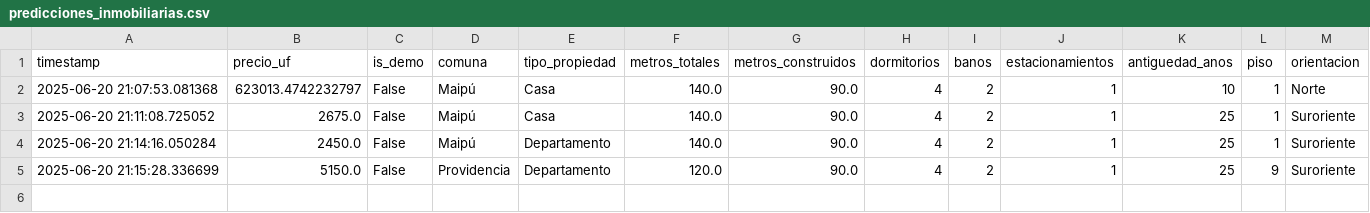
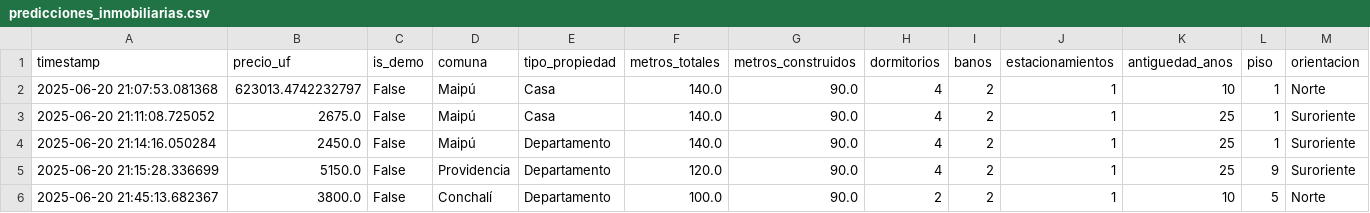
Before and after one commit to Denniels/ds_portfolio, a CSV file: predicciones_inmobiliarias.csv, drawn as a sheet; only a part is shown; rows hold the shown columns only; the diff names each change by its address in the sheet, - before the commit and + after, or states it on an @@ line.

```diff
--- a/predicciones_inmobiliarias.csv
+++ b/predicciones_inmobiliarias.csv
+row 6: 2025-06-20 21:45:13.682367 | 3800.0 | False | Conchalí | Departamento | 100.0 | 90.0 | 2 | 2 | 1 | 10 | 5 | Norte
```
Also changed, not shown: 4 other files.
